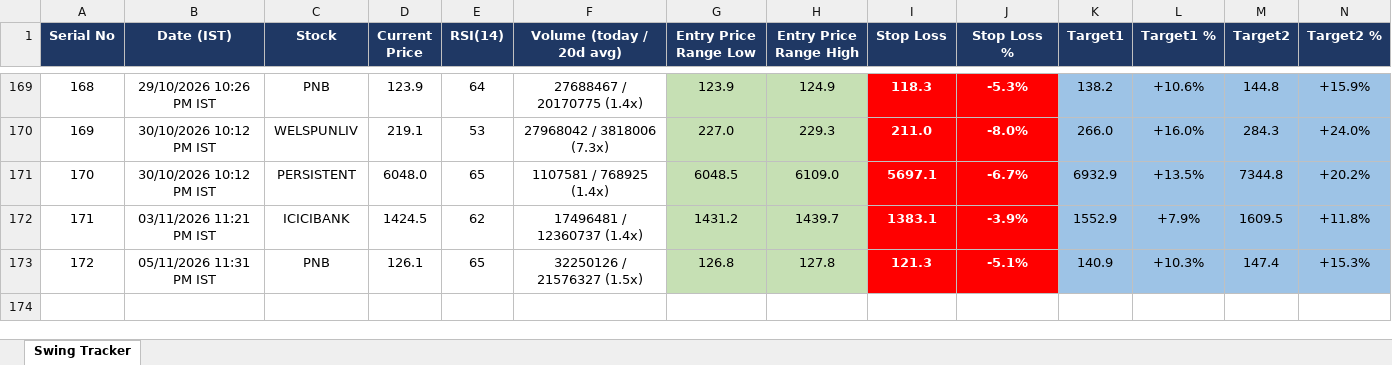
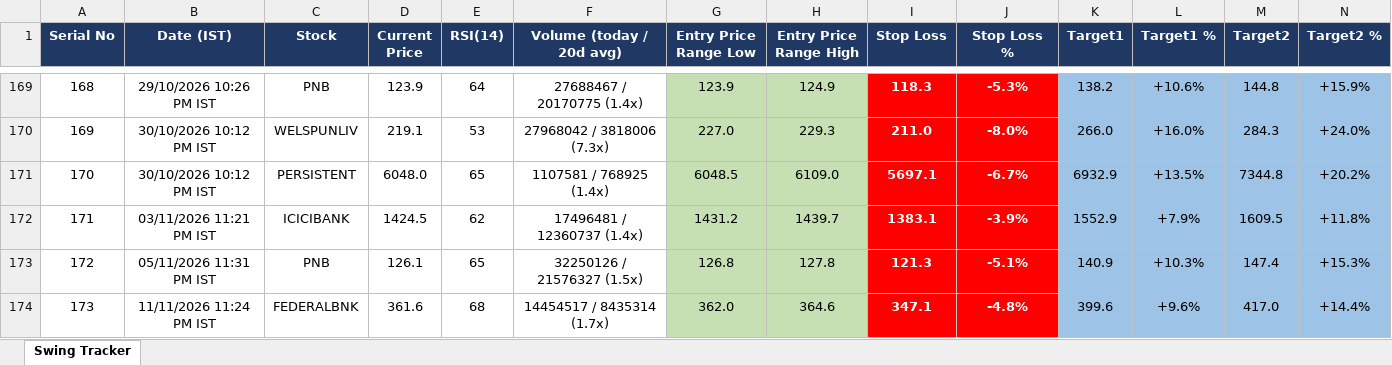
Before and after one commit to Jinish2023/nse-3-piller-hunter, an Excel workbook: master_tracker.xlsx, sheet Swing Tracker, drawn as a sheet; only a part is shown, gaps mark what is left out; values as stored, in another font and other column widths than the file's, no borders; rows hold the shown columns only; the diff names each change by its address in the sheet, - before the commit and + after, or states it on an @@ line.

```diff
--- a/master_tracker.xlsx (sheet Swing Tracker)
+++ b/master_tracker.xlsx (sheet Swing Tracker)
+row 174: 173 | 11/11/2026 11:24 PM IST | FEDERALBNK | 361.6 | 68 | 14454517 / 8435314 (1.7x) | 362.0 | 364.6 | 347.1 | -4.8% | 399.6 | +9.6% | 417.0 | +14.4%
```
